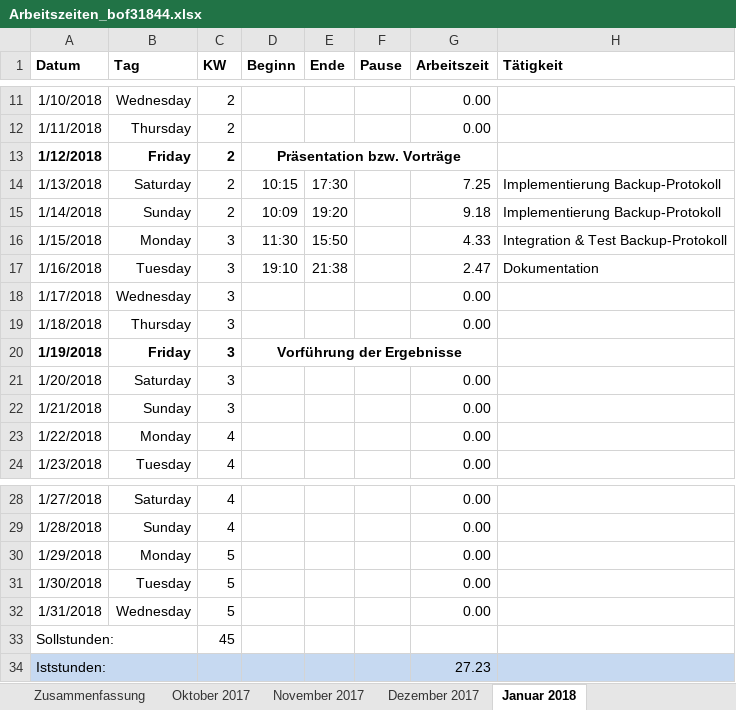
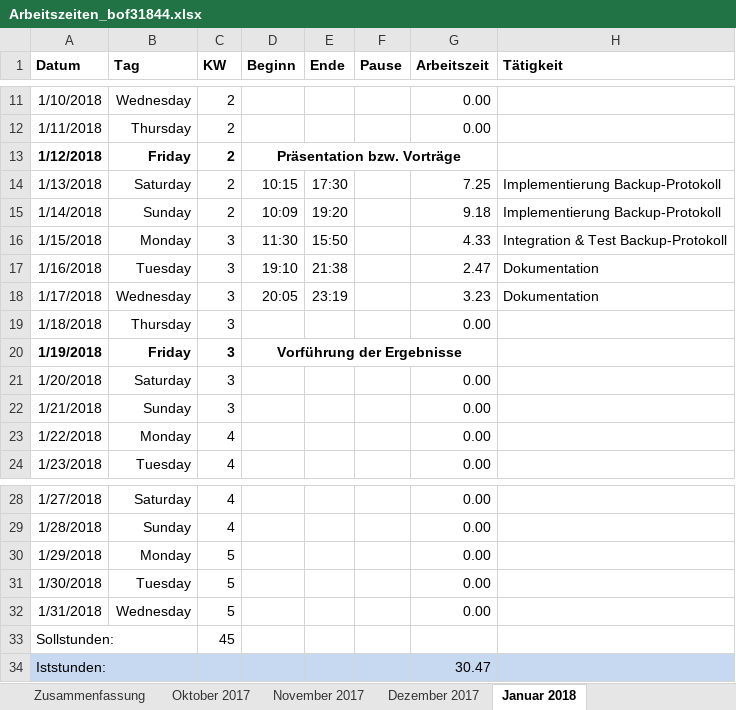
Before and after one commit to scd42636/DT_WS1718_02_StarCar, an Excel workbook: dokumentation/arbeitszeiten/Arbeitszeiten_bof31844.xlsx, sheet Januar 2018, drawn as a sheet; only a part is shown, gaps mark what is left out; values as stored, in another font and other column widths than the file's, no borders; conditional formats not drawn; the diff names each change by its address in the sheet, - before the commit and + after, or states it on an @@ line.

```diff
--- a/dokumentation/arbeitszeiten/Arbeitszeiten_bof31844.xlsx (sheet Januar 2018)
+++ b/dokumentation/arbeitszeiten/Arbeitszeiten_bof31844.xlsx (sheet Januar 2018)
-D18 (Beginn): (empty)
+D18 (Beginn): 20:05
-E18 (Ende): (empty)
+E18 (Ende): 23:19
-G18 (Arbeitszeit): 0.00
+G18 (Arbeitszeit): 3.23
-H18 (Tätigkeit): (empty)
+H18 (Tätigkeit): Dokumentation
-G34 (Arbeitszeit): 27.23
+G34 (Arbeitszeit): 30.47
```
Also changed, not shown: sheet Zusammenfassung, 3 other files.
